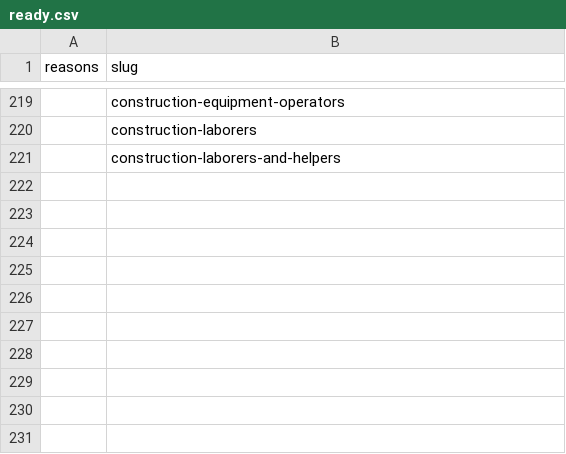
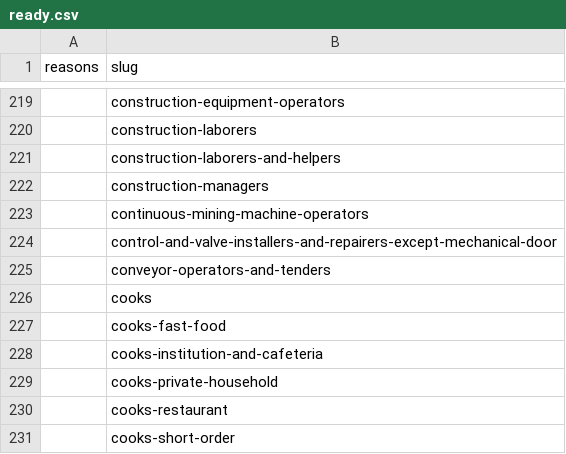
Before and after one commit to fermatmind/fap-web, a CSV file: generated/career-salary-evidence-v3-6-batch-250-audit/reports/ready.csv, drawn as a sheet; only a part is shown, gaps mark what is left out.

```diff
--- a/generated/career-salary-evidence-v3-6-batch-250-audit/reports/ready.csv
+++ b/generated/career-salary-evidence-v3-6-batch-250-audit/reports/ready.csv
@@ -221 +221,11 @@ reasons,slug
 ,construction-laborers-and-helpers
+,construction-managers
+,continuous-mining-machine-operators
+,control-and-valve-installers-and-repairers-except-mechanical-door
+,conveyor-operators-and-tenders
+,cooks
+,cooks-fast-food
+,cooks-institution-and-cafeteria
+,cooks-private-household
+,cooks-restaurant
+,cooks-short-order
```
Also changed, not shown: generated/career-salary-evidence-v3-6-batch-250-audit/reports/blocked.csv, generated/career-salary-evidence-v3-6-batch-250-trust-audit/reports/blocked.csv, 9 other files.
